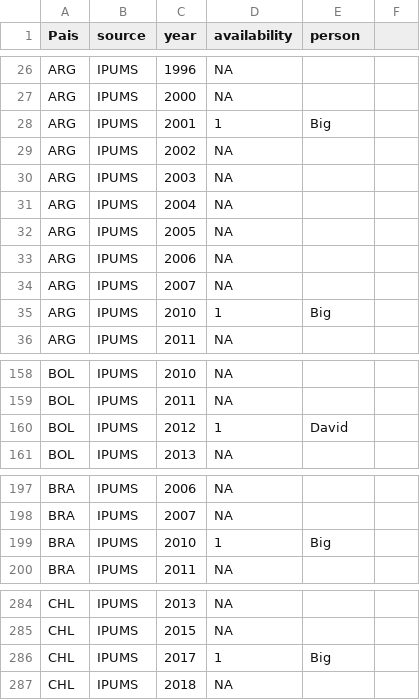
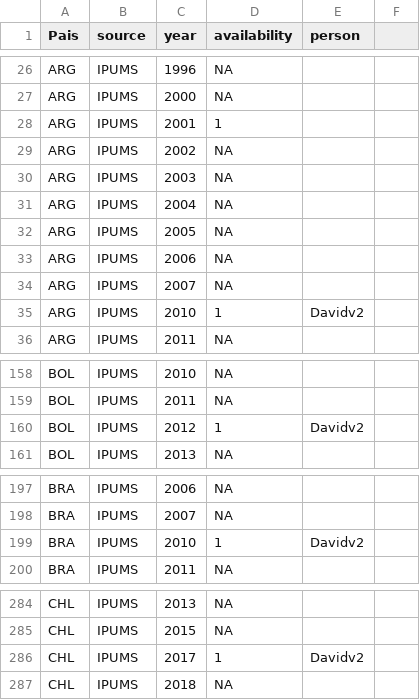
Before and after one commit to BID-DATA/calculo_indicators_R, a CSV file: Inputs/running_census.csv, drawn as a sheet; only a part is shown, gaps mark what is left out; the diff covers the shown part only.

```diff
--- a/Inputs/running_census.csv
+++ b/Inputs/running_census.csv
@@ -27,3 +27,3 @@ ARG,IPUMS,1996,NA,,
 ARG,IPUMS,2000,NA,,
-ARG,IPUMS,2001,1,Big,
+ARG,IPUMS,2001,1,,
 ARG,IPUMS,2002,NA,,
@@ -34,3 +34,3 @@ ARG,IPUMS,2006,NA,,
 ARG,IPUMS,2007,NA,,
-ARG,IPUMS,2010,1,Big,
+ARG,IPUMS,2010,1,Davidv2,
 ARG,IPUMS,2011,NA,,
@@ -159,3 +159,3 @@ BOL,IPUMS,2010,NA,,
 BOL,IPUMS,2011,NA,,
-BOL,IPUMS,2012,1,David,
+BOL,IPUMS,2012,1,Davidv2,
 BOL,IPUMS,2013,NA,,
@@ -198,3 +198,3 @@ BRA,IPUMS,2006,NA,,
 BRA,IPUMS,2007,NA,,
-BRA,IPUMS,2010,1,Big,
+BRA,IPUMS,2010,1,Davidv2,
 BRA,IPUMS,2011,NA,,
@@ -285,3 +285,3 @@ CHL,IPUMS,2013,NA,,
 CHL,IPUMS,2015,NA,,
-CHL,IPUMS,2017,1,Big,
+CHL,IPUMS,2017,1,Davidv2,
 CHL,IPUMS,2018,NA,,
```
Also changed, not shown: 10 edited cells elsewhere in this file, Inputs/idef.csv, Inputs/running_survey.csv, 3 other files.
